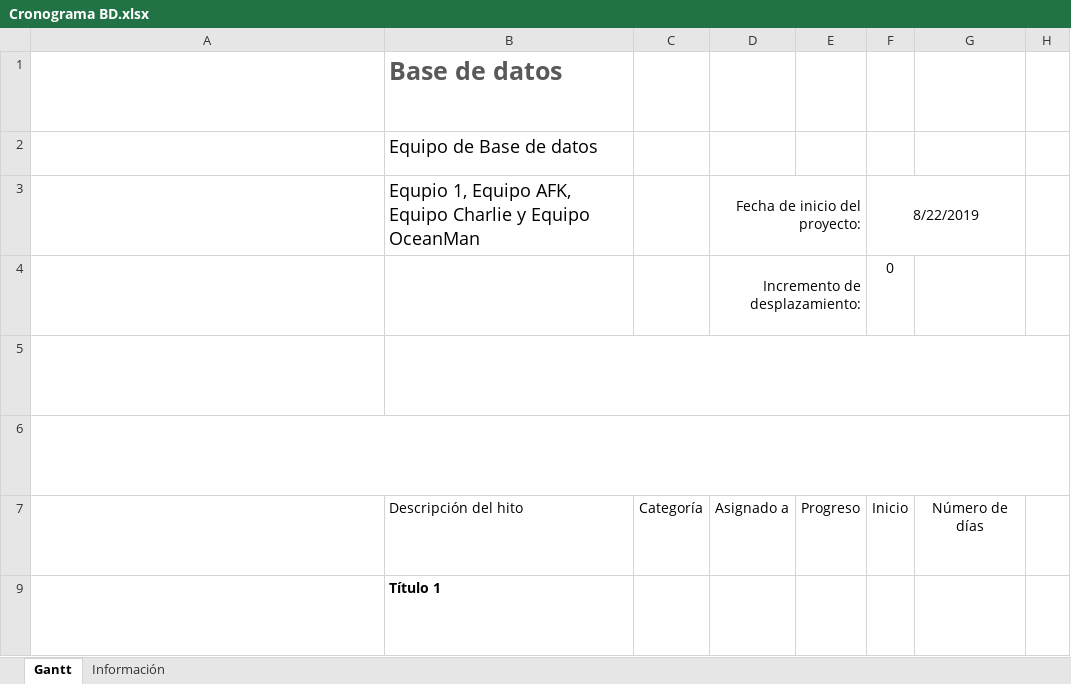
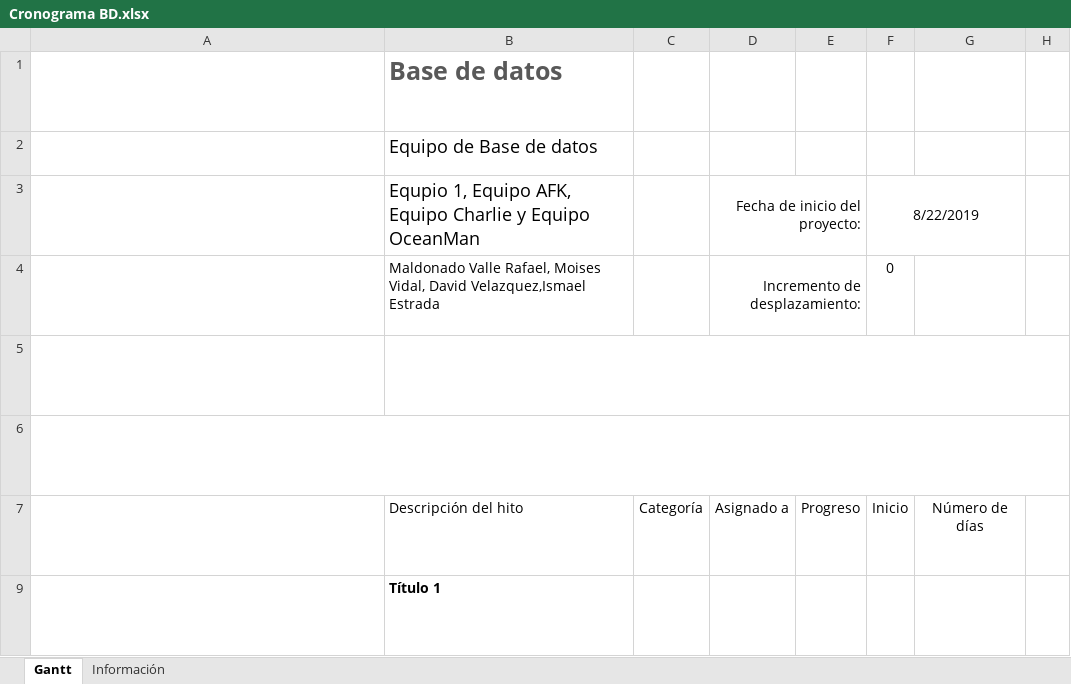
Before and after one commit to hannibal60/PP, an Excel workbook: Cronograma y tiempo/Cronograma BD.xlsx, sheet Gantt, drawn as a sheet; only a part is shown; long unchanged cells end in …; values as stored, in another font and other column widths than the file's, no borders; charts and pictures and conditional formats and table styles not drawn; the diff names each change by its address in the sheet, - before the commit and + after, or states it on an @@ line.

Commit message:
complementamos el archivo
Agreegamos nombre

```diff
--- a/Cronograma y tiempo/Cronograma BD.xlsx (sheet Gantt)
+++ b/Cronograma y tiempo/Cronograma BD.xlsx (sheet Gantt)
-B4: (empty)
+B4: Maldonado Valle Rafael, Moises Vidal, David Velazquez,Ismael Estrada
```
Also changed, not shown: charts or pictures.
